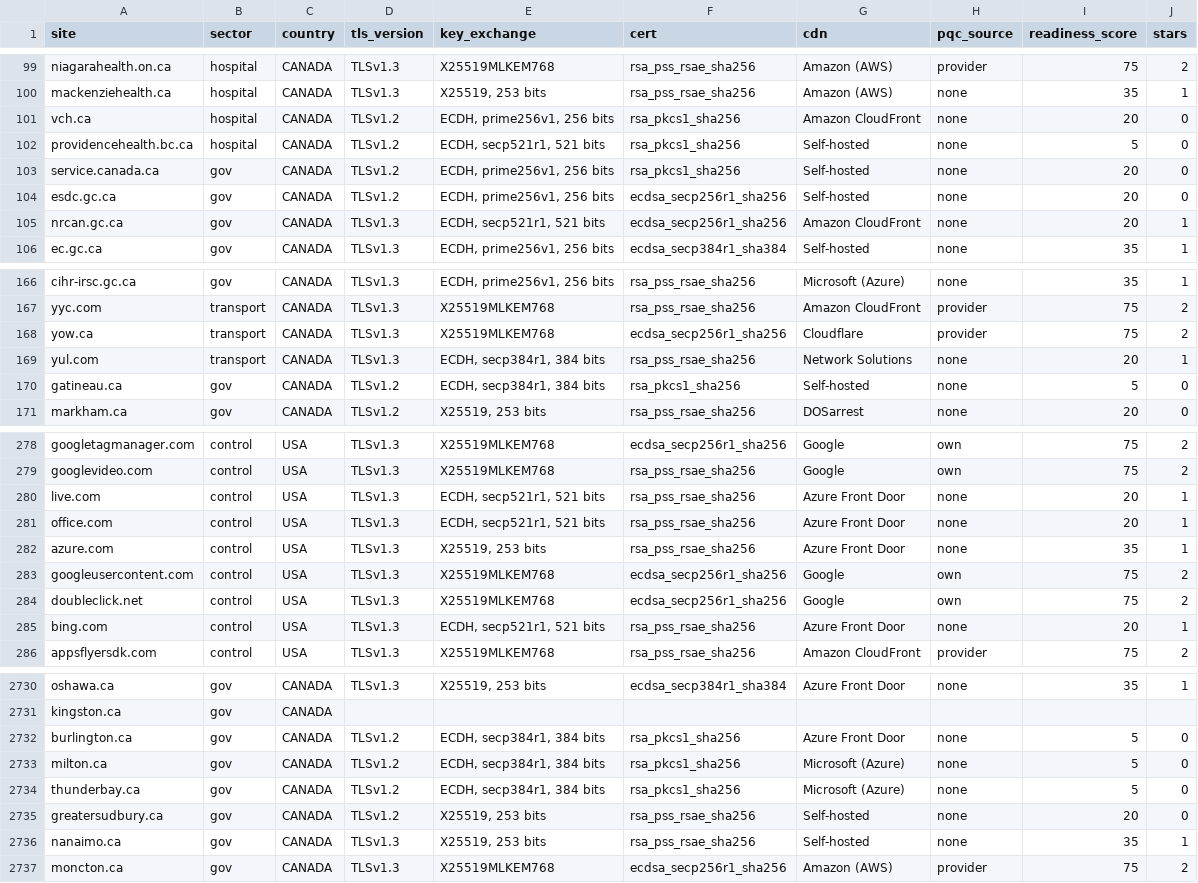
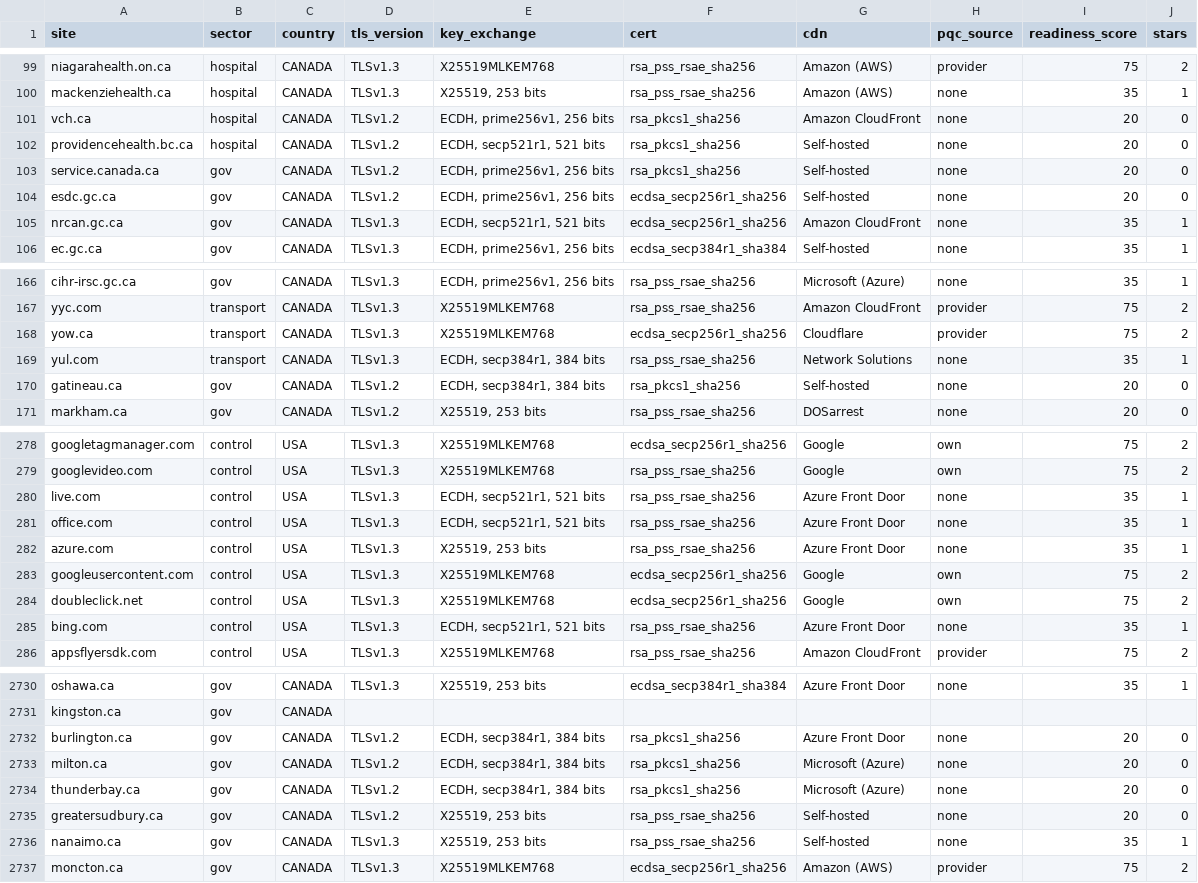
Before and after one commit to EkinDeveci1907/dashboard, a CSV file: data/scan-2026-07-22-enriched.csv, drawn as a sheet; only a part is shown, gaps mark what is left out; the diff covers the shown part only.

```diff
--- a/data/scan-2026-07-22-enriched.csv
+++ b/data/scan-2026-07-22-enriched.csv
@@ -101,6 +101,6 @@ mackenziehealth.ca,hospital,CANADA,TLSv1.3,"X25519, 253 bits",rsa_pss_rsae_sha25
 vch.ca,hospital,CANADA,TLSv1.2,"ECDH, prime256v1, 256 bits",rsa_pkcs1_sha256,Amazon CloudFront,none,20,0
-providencehealth.bc.ca,hospital,CANADA,TLSv1.2,"ECDH, secp521r1, 521 bits",rsa_pkcs1_sha256,Self-hosted,none,5,0
+providencehealth.bc.ca,hospital,CANADA,TLSv1.2,"ECDH, secp521r1, 521 bits",rsa_pkcs1_sha256,Self-hosted,none,20,0
 service.canada.ca,gov,CANADA,TLSv1.2,"ECDH, prime256v1, 256 bits",rsa_pkcs1_sha256,Self-hosted,none,20,0
 esdc.gc.ca,gov,CANADA,TLSv1.2,"ECDH, prime256v1, 256 bits",ecdsa_secp256r1_sha256,Self-hosted,none,20,0
-nrcan.gc.ca,gov,CANADA,TLSv1.3,"ECDH, secp521r1, 521 bits",ecdsa_secp256r1_sha256,Amazon CloudFront,none,20,1
+nrcan.gc.ca,gov,CANADA,TLSv1.3,"ECDH, secp521r1, 521 bits",ecdsa_secp256r1_sha256,Amazon CloudFront,none,35,1
 ec.gc.ca,gov,CANADA,TLSv1.3,"ECDH, prime256v1, 256 bits",ecdsa_secp384r1_sha384,Self-hosted,none,35,1
@@ -168,4 +168,4 @@ yyc.com,transport,CANADA,TLSv1.3,X25519MLKEM768,rsa_pss_rsae_sha256,Amazon Cloud
 yow.ca,transport,CANADA,TLSv1.3,X25519MLKEM768,ecdsa_secp256r1_sha256,Cloudflare,provider,75,2
-yul.com,transport,CANADA,TLSv1.3,"ECDH, secp384r1, 384 bits",rsa_pss_rsae_sha256,Network Solutions,none,20,1
-gatineau.ca,gov,CANADA,TLSv1.2,"ECDH, secp384r1, 384 bits",rsa_pkcs1_sha256,Self-hosted,none,5,0
+yul.com,transport,CANADA,TLSv1.3,"ECDH, secp384r1, 384 bits",rsa_pss_rsae_sha256,Network Solutions,none,35,1
+gatineau.ca,gov,CANADA,TLSv1.2,"ECDH, secp384r1, 384 bits",rsa_pkcs1_sha256,Self-hosted,none,20,0
 markham.ca,gov,CANADA,TLSv1.2,"X25519, 253 bits",rsa_pss_rsae_sha256,DOSarrest,none,20,0
@@ -279,4 +279,4 @@ googletagmanager.com,control,USA,TLSv1.3,X25519MLKEM768,ecdsa_secp256r1_sha256,G
 googlevideo.com,control,USA,TLSv1.3,X25519MLKEM768,rsa_pss_rsae_sha256,Google,own,75,2
-live.com,control,USA,TLSv1.3,"ECDH, secp521r1, 521 bits",rsa_pss_rsae_sha256,Azure Front Door,none,20,1
-office.com,control,USA,TLSv1.3,"ECDH, secp521r1, 521 bits",rsa_pss_rsae_sha256,Azure Front Door,none,20,1
+live.com,control,USA,TLSv1.3,"ECDH, secp521r1, 521 bits",rsa_pss_rsae_sha256,Azure Front Door,none,35,1
+office.com,control,USA,TLSv1.3,"ECDH, secp521r1, 521 bits",rsa_pss_rsae_sha256,Azure Front Door,none,35,1
 azure.com,control,USA,TLSv1.3,"X25519, 253 bits",rsa_pss_rsae_sha256,Azure Front Door,none,35,1
@@ -284,3 +284,3 @@ googleusercontent.com,control,USA,TLSv1.3,X25519MLKEM768,ecdsa_secp256r1_sha256,
 doubleclick.net,control,USA,TLSv1.3,X25519MLKEM768,ecdsa_secp256r1_sha256,Google,own,75,2
-bing.com,control,USA,TLSv1.3,"ECDH, secp521r1, 521 bits",rsa_pss_rsae_sha256,Azure Front Door,none,20,1
+bing.com,control,USA,TLSv1.3,"ECDH, secp521r1, 521 bits",rsa_pss_rsae_sha256,Azure Front Door,none,35,1
 appsflyersdk.com,control,USA,TLSv1.3,X25519MLKEM768,rsa_pss_rsae_sha256,Amazon CloudFront,provider,75,2
@@ -2731,5 +2731,5 @@ oshawa.ca,gov,CANADA,TLSv1.3,"X25519, 253 bits",ecdsa_secp384r1_sha384,Azure Fro
 kingston.ca,gov,CANADA,,,,,,,
-burlington.ca,gov,CANADA,TLSv1.2,"ECDH, secp384r1, 384 bits",rsa_pkcs1_sha256,Azure Front Door,none,5,0
-milton.ca,gov,CANADA,TLSv1.2,"ECDH, secp384r1, 384 bits",rsa_pkcs1_sha256,Microsoft (Azure),none,5,0
-thunderbay.ca,gov,CANADA,TLSv1.2,"ECDH, secp384r1, 384 bits",rsa_pkcs1_sha256,Microsoft (Azure),none,5,0
+burlington.ca,gov,CANADA,TLSv1.2,"ECDH, secp384r1, 384 bits",rsa_pkcs1_sha256,Azure Front Door,none,20,0
+milton.ca,gov,CANADA,TLSv1.2,"ECDH, secp384r1, 384 bits",rsa_pkcs1_sha256,Microsoft (Azure),none,20,0
+thunderbay.ca,gov,CANADA,TLSv1.2,"ECDH, secp384r1, 384 bits",rsa_pkcs1_sha256,Microsoft (Azure),none,20,0
 greatersudbury.ca,gov,CANADA,TLSv1.2,"X25519, 253 bits",rsa_pss_rsae_sha256,Self-hosted,none,20,0
```
Also changed, not shown: 65 edited cells elsewhere in this file, data/scan-2026-06-08-enriched.csv, data/scan-2026-06-29-enriched.csv, 24 other files.
